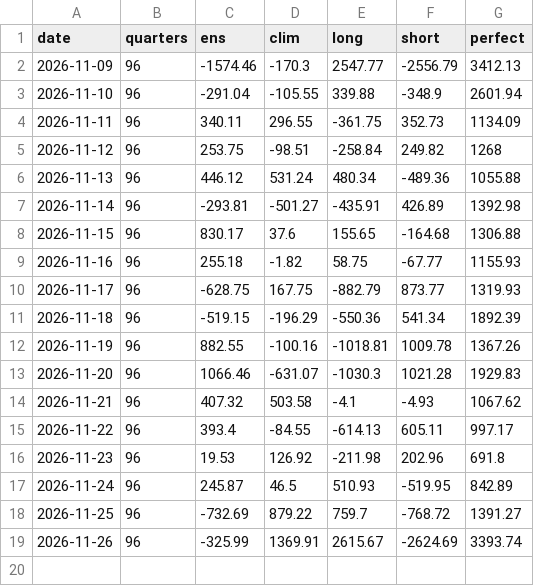
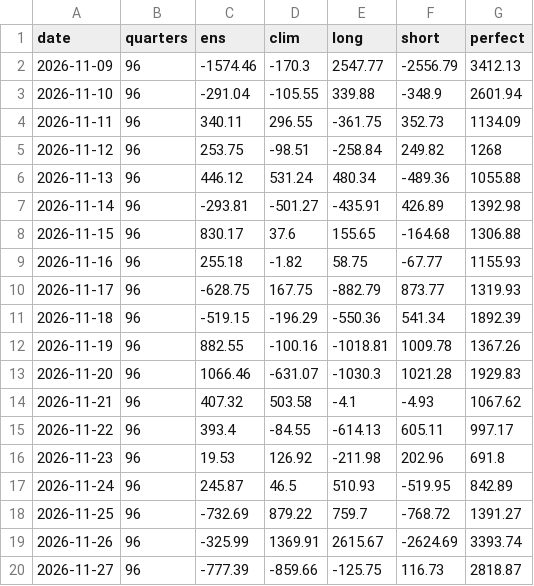
Before and after one commit to tallerzalan/dk1-pipelines, a CSV file: imbalance-dk2/results/da_imbalance_live.csv, drawn as a sheet.

```diff
--- a/imbalance-dk2/results/da_imbalance_live.csv
+++ b/imbalance-dk2/results/da_imbalance_live.csv
@@ -19 +19,2 @@ date,quarters,ens,clim,long,short,perfect
 2026-11-26,96,-325.99,1369.91,2615.67,-2624.69,3393.74
+2026-11-27,96,-777.39,-859.66,-125.75,116.73,2818.87
```
